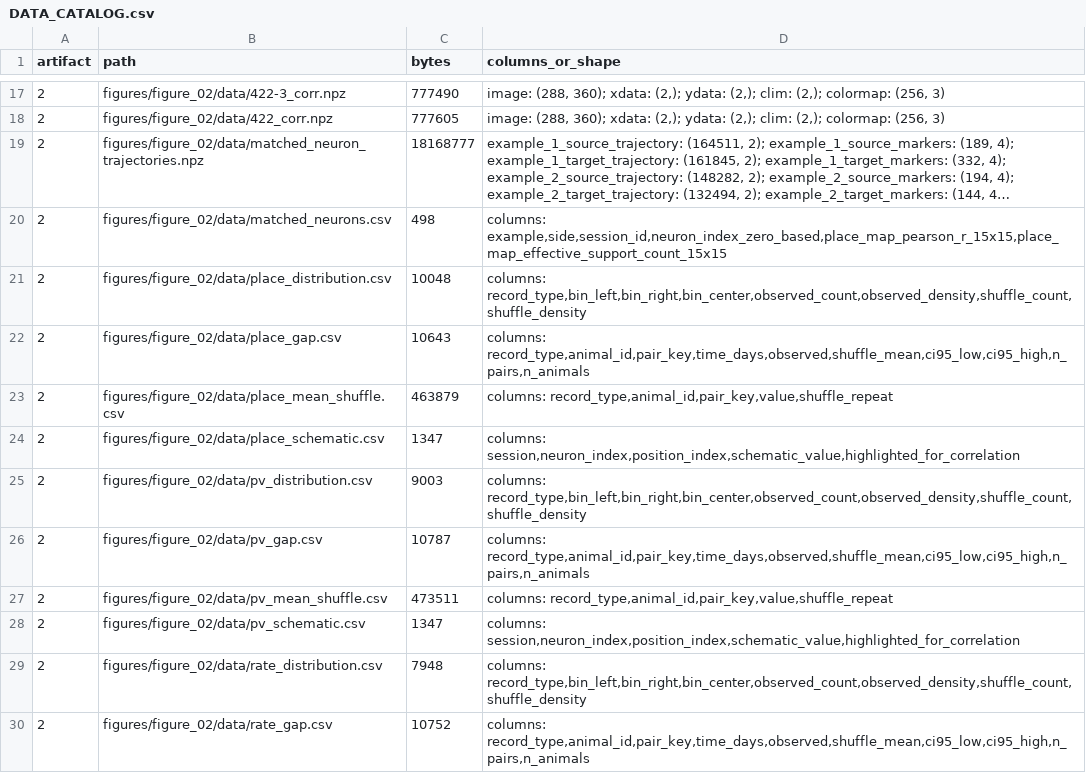
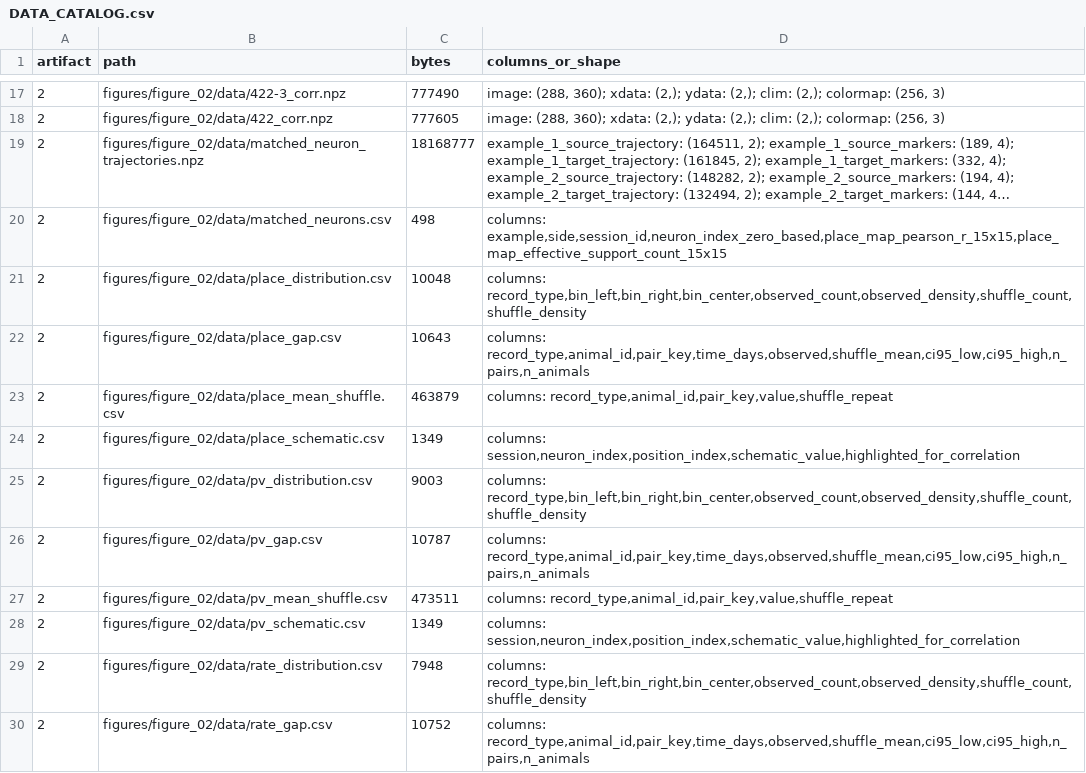
Before and after one commit to iamjiangwu/maze-lifelong-memory, a CSV file: docs/DATA_CATALOG.csv, drawn as a sheet; only a part is shown, gaps mark what is left out; long unchanged cells end in ….

Commit message:
Correct schematic file sizes in data catalog

```diff
--- a/docs/DATA_CATALOG.csv
+++ b/docs/DATA_CATALOG.csv
@@ -23,3 +23,3 @@ artifact,path,bytes,columns_or_shape
 2,figures/figure_02/data/place_mean_shuffle.csv,463879,"columns: record_type,animal_id,pair_key,value,shuffle_repeat"
-2,figures/figure_02/data/place_schematic.csv,1347,"columns: session,neuron_index,position_index,schematic_value,highlighted_for_correlation"
+2,figures/figure_02/data/place_schematic.csv,1349,"columns: session,neuron_index,position_index,schematic_value,highlighted_for_correlation"
 2,figures/figure_02/data/pv_distribution.csv,9003,"columns: record_type,bin_left,bin_right,bin_center,observed_count,observed_density,shuffle_count,shuffle_density"
@@ -27,3 +27,3 @@ artifact,path,bytes,columns_or_shape
 2,figures/figure_02/data/pv_mean_shuffle.csv,473511,"columns: record_type,animal_id,pair_key,value,shuffle_repeat"
-2,figures/figure_02/data/pv_schematic.csv,1347,"columns: session,neuron_index,position_index,schematic_value,highlighted_for_correlation"
+2,figures/figure_02/data/pv_schematic.csv,1349,"columns: session,neuron_index,position_index,schematic_value,highlighted_for_correlation"
 2,figures/figure_02/data/rate_distribution.csv,7948,"columns: record_type,bin_left,bin_right,bin_center,observed_count,observed_density,shuffle_count,shuffle_density"
```
